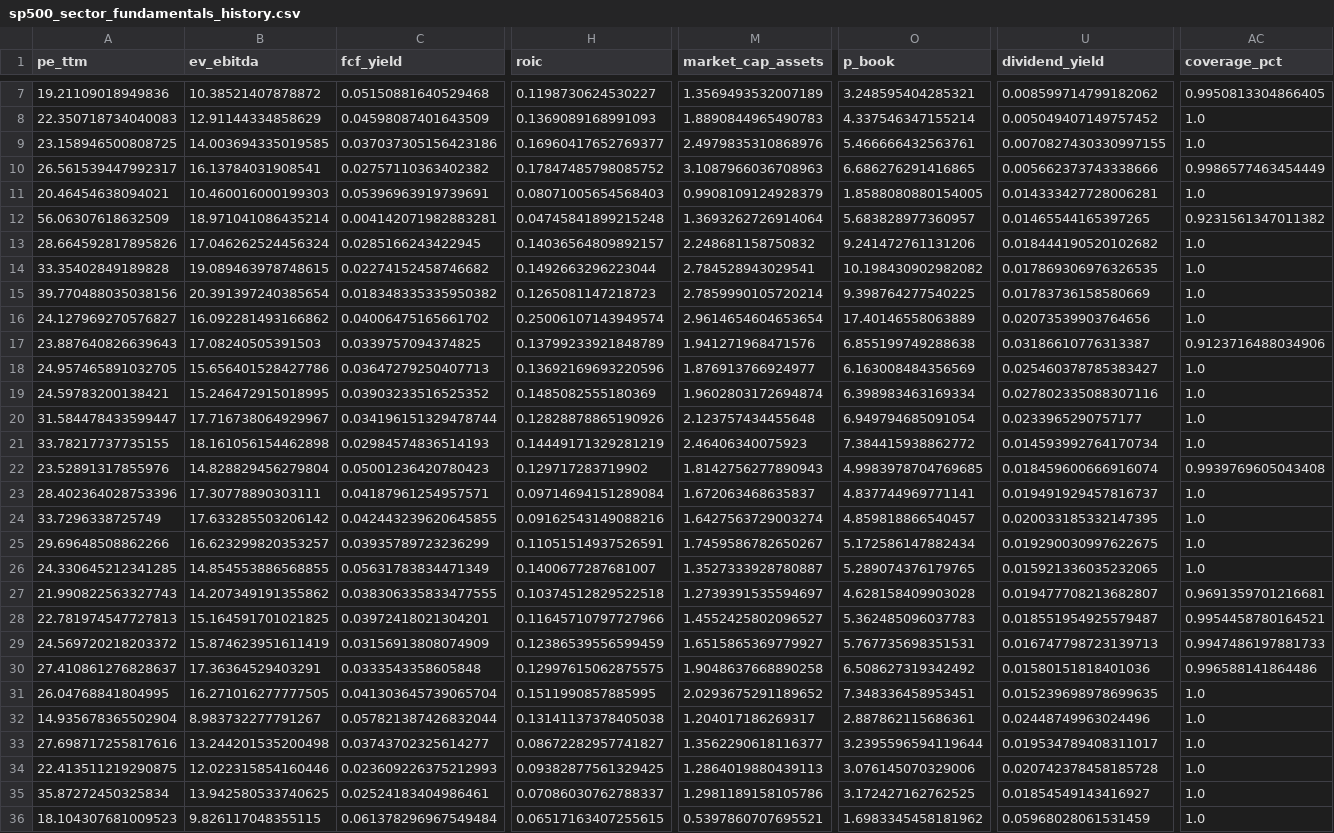
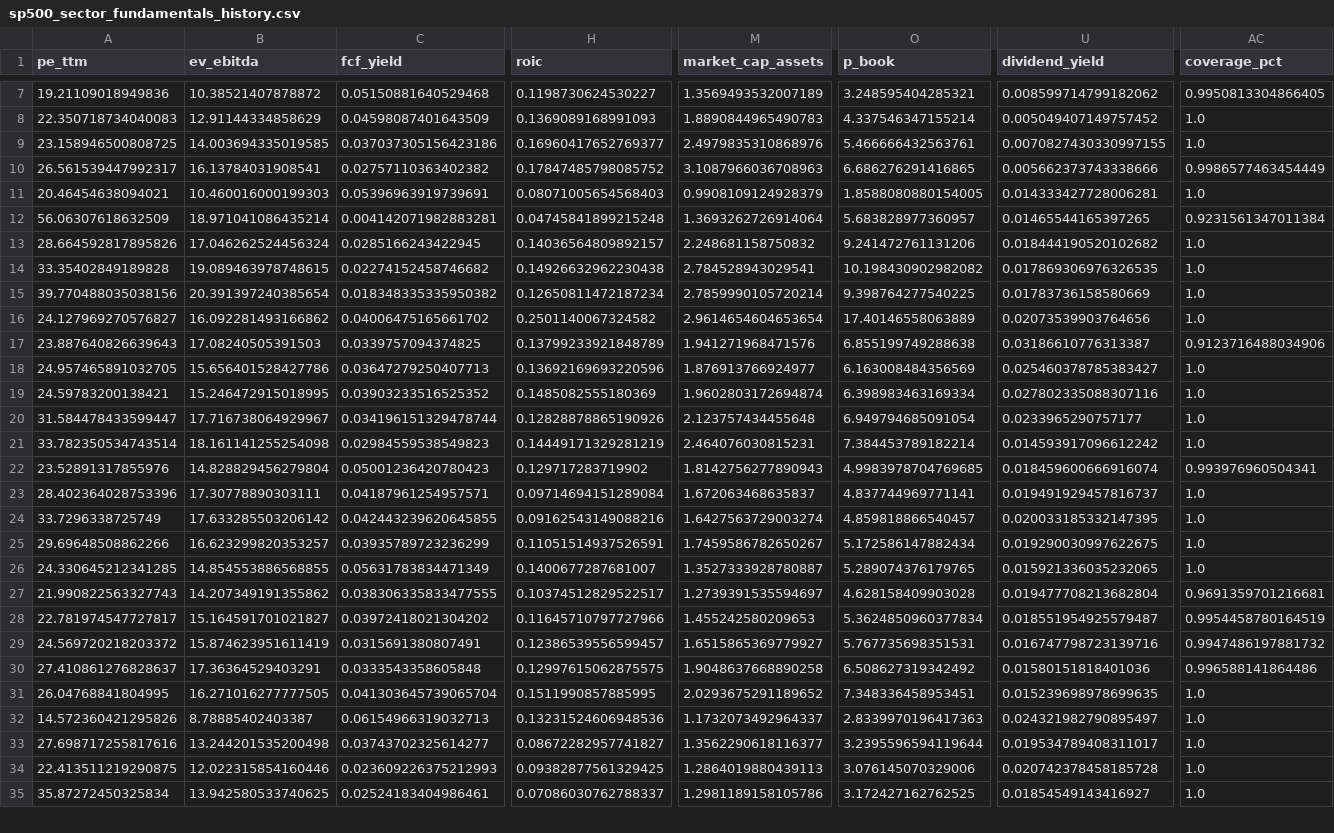
Before and after one commit to codercooder/ai-equity-dashboard, a CSV file: data/sp500_sector_fundamentals_history.csv, drawn as a sheet; only a part is shown, gaps mark what is left out; removed rows and columns are numbered as before the commit, all else as after; rows hold the shown columns only; the diff covers the shown part only; the diff names each change by its address in the sheet, - before the commit and + after, or states it on an @@ line.

```diff
--- a/data/sp500_sector_fundamentals_history.csv
+++ b/data/sp500_sector_fundamentals_history.csv
-AC12 (coverage_pct): 0.9231561347011382
+AC12 (coverage_pct): 0.9231561347011384
-H14 (roic): 0.1492663296223044
+H14 (roic): 0.14926632962230438
-H15 (roic): 0.1265081147218723
+H15 (roic): 0.12650811472187234
-H16 (roic): 0.25006107143949574
+H16 (roic): 0.2501140067324582
-A21 (pe_ttm): 33.78217737735155
+A21 (pe_ttm): 33.782350534743514
-B21 (ev_ebitda): 18.161056154462898
+B21 (ev_ebitda): 18.161141255254098
-C21 (fcf_yield): 0.02984574836514193
+C21 (fcf_yield): 0.02984559538549823
-M21 (market_cap_assets): 2.46406340075923
+M21 (market_cap_assets): 2.464076030815231
-O21 (p_book): 7.384415938862772
+O21 (p_book): 7.384453789182214
-U21 (dividend_yield): 0.014593992764170734
+U21 (dividend_yield): 0.014593917096612242
-AC22 (coverage_pct): 0.9939769605043408
+AC22 (coverage_pct): 0.993976960504341
-H27 (roic): 0.10374512829522518
+H27 (roic): 0.10374512829522517
-U27 (dividend_yield): 0.019477708213682807
+U27 (dividend_yield): 0.019477708213682804
-A28 (pe_ttm): 22.781974547727813
+A28 (pe_ttm): 22.781974547727817
-B28 (ev_ebitda): 15.164591701021825
+B28 (ev_ebitda): 15.164591701021827
-C28 (fcf_yield): 0.03972418021304201
+C28 (fcf_yield): 0.03972418021304202
-M28 (market_cap_assets): 1.4552425802096527
+M28 (market_cap_assets): 1.455242580209653
-O28 (p_book): 5.362485096037783
+O28 (p_book): 5.3624850960377834
-AC28 (coverage_pct): 0.9954458780164521
+AC28 (coverage_pct): 0.9954458780164519
-C29 (fcf_yield): 0.03156913808074909
+C29 (fcf_yield): 0.0315691380807491
-H29 (roic): 0.12386539556599459
+H29 (roic): 0.12386539556599457
-U29 (dividend_yield): 0.016747798723139713
+U29 (dividend_yield): 0.016747798723139716
-AC29 (coverage_pct): 0.9947486197881733
+AC29 (coverage_pct): 0.9947486197881732
-row 32: 14.935678365502904 | 8.983732277791267 | 0.057821387426832044 | 0.13141137378405038 | 1.204017186269317 | 2.887862115686361 | 0.02448749963024496 | 1.0
+row 32: 14.572360421295826 | 8.78885402403387 | 0.06154966319032713 | 0.13231524606948536 | 1.1732073492964337 | 2.8339970196417363 | 0.024321982790895497 | 1.0
-row 36: 18.104307681009523 | 9.826117048355115 | 0.061378296967549484 | 0.06517163407255615 | 0.5397860707695521 | 1.6983345458181962 | 0.05968028061531459 | 1.0
```
Also changed, not shown: 1 added row and 34 edited cells elsewhere in this file, data/sp500_sector_fundamentals.csv, 1 other file.
